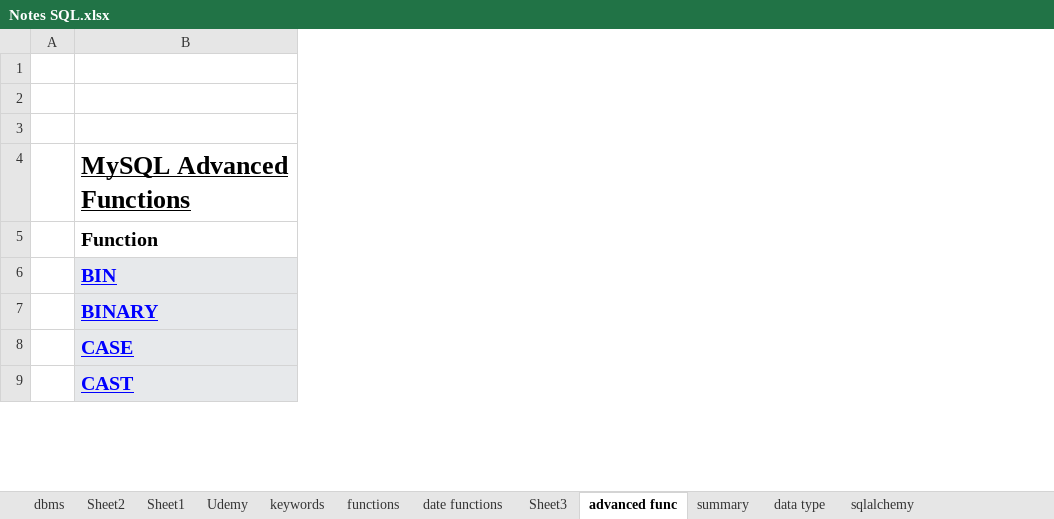
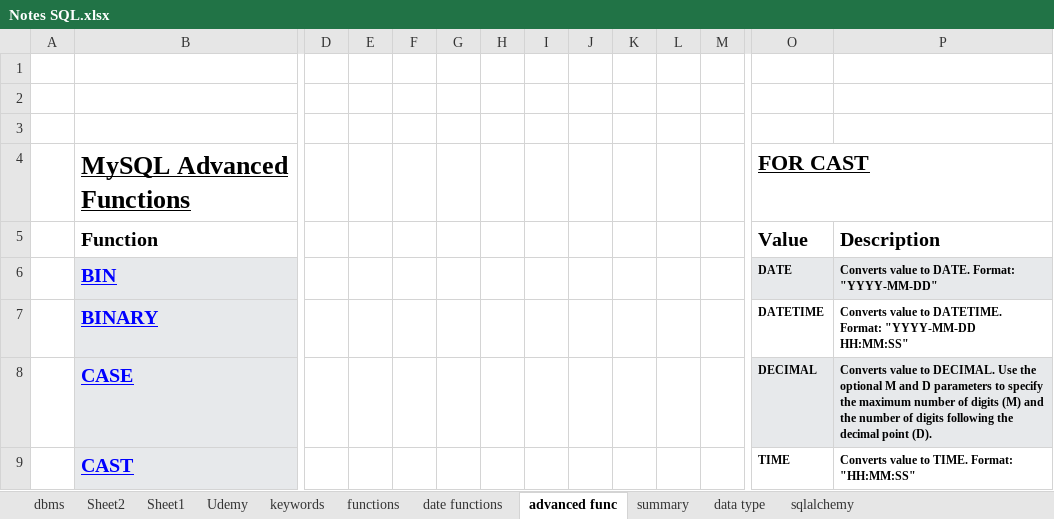
Before and after one commit to vikramviky123/sql_learn, an Excel workbook: Notes SQL.xlsx, sheet advanced func, drawn as a sheet; only a part is shown, gaps mark what is left out; values as stored, in another font and other column widths than the file's, no borders; the diff covers the shown part only; the diff names each change by its address in the sheet, - before the commit and + after, or states it on an @@ line.

```diff
--- a/Notes SQL.xlsx (sheet advanced func)
+++ b/Notes SQL.xlsx (sheet advanced func)
-sheet tab: Sheet3
+column D, empty
+column E, empty
+column F, empty
+column G, empty
+column H, empty
+column I, empty
+column J, empty
+column K, empty
+column L, empty
+column M, empty
+column O, rows 4-9: FOR CAST | Value | DATE | DATETIME | DECIMAL | TIME
+column P, rows 5-9: Description | Converts value to DATE. Format: "YYYY-MM-DD" | Converts value to DATETIME. Format: "YYYY-MM-DD HH:MM:SS" | Converts value to DECIMAL. Use the optional M and D parameters to specify the maximum number of digits (M) and the number of digits following the decimal point (D). | Converts value to TIME. Format: "HH:MM:SS"
```
Also changed, not shown: 1 added column elsewhere in this sheet, sheet keywords, sheet date functions, 4 other files.
